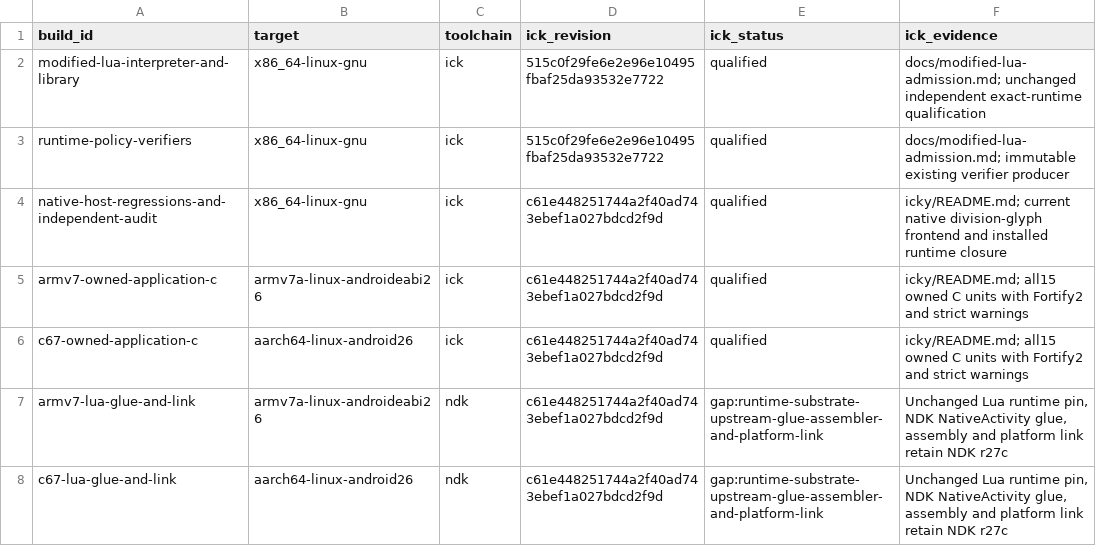
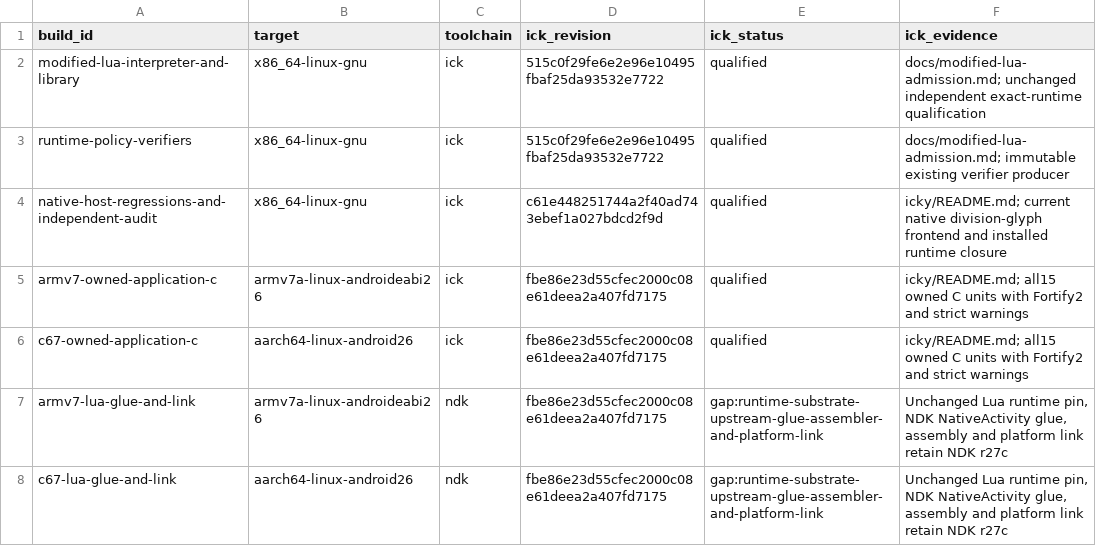
Before and after one commit to isomorphismes/young-tableaux, a TSV file: ci/build-toolchain.tsv, drawn as a sheet.

```diff
--- a/ci/build-toolchain.tsv
+++ b/ci/build-toolchain.tsv
@@ -4,5 +4,5 @@ runtime-policy-verifiers	x86_64-linux-gnu	ick	515c0f29fe6e2e96e10495fbaf25da9353
 native-host-regressions-and-independent-audit	x86_64-linux-gnu	ick	c61e448251744a2f40ad743ebef1a027bdcd2f9d	qualified	icky/README.md; current native division-glyph frontend and installed runtime closure
-armv7-owned-application-c	armv7a-linux-androideabi26	ick	c61e448251744a2f40ad743ebef1a027bdcd2f9d	qualified	icky/README.md; all15 owned C units with Fortify2 and strict warnings
-c67-owned-application-c	aarch64-linux-android26	ick	c61e448251744a2f40ad743ebef1a027bdcd2f9d	qualified	icky/README.md; all15 owned C units with Fortify2 and strict warnings
-armv7-lua-glue-and-link	armv7a-linux-androideabi26	ndk	c61e448251744a2f40ad743ebef1a027bdcd2f9d	gap:runtime-substrate-upstream-glue-assembler-and-platform-link	Unchanged Lua runtime pin, NDK NativeActivity glue, assembly and platform link retain NDK r27c
-c67-lua-glue-and-link	aarch64-linux-android26	ndk	c61e448251744a2f40ad743ebef1a027bdcd2f9d	gap:runtime-substrate-upstream-glue-assembler-and-platform-link	Unchanged Lua runtime pin, NDK NativeActivity glue, assembly and platform link retain NDK r27c
+armv7-owned-application-c	armv7a-linux-androideabi26	ick	fbe86e23d55cfec2000c08e61deea2a407fd7175	qualified	icky/README.md; all15 owned C units with Fortify2 and strict warnings
+c67-owned-application-c	aarch64-linux-android26	ick	fbe86e23d55cfec2000c08e61deea2a407fd7175	qualified	icky/README.md; all15 owned C units with Fortify2 and strict warnings
+armv7-lua-glue-and-link	armv7a-linux-androideabi26	ndk	fbe86e23d55cfec2000c08e61deea2a407fd7175	gap:runtime-substrate-upstream-glue-assembler-and-platform-link	Unchanged Lua runtime pin, NDK NativeActivity glue, assembly and platform link retain NDK r27c
+c67-lua-glue-and-link	aarch64-linux-android26	ndk	fbe86e23d55cfec2000c08e61deea2a407fd7175	gap:runtime-substrate-upstream-glue-assembler-and-platform-link	Unchanged Lua runtime pin, NDK NativeActivity glue, assembly and platform link retain NDK r27c
```
Also changed, not shown: 10 other files.
